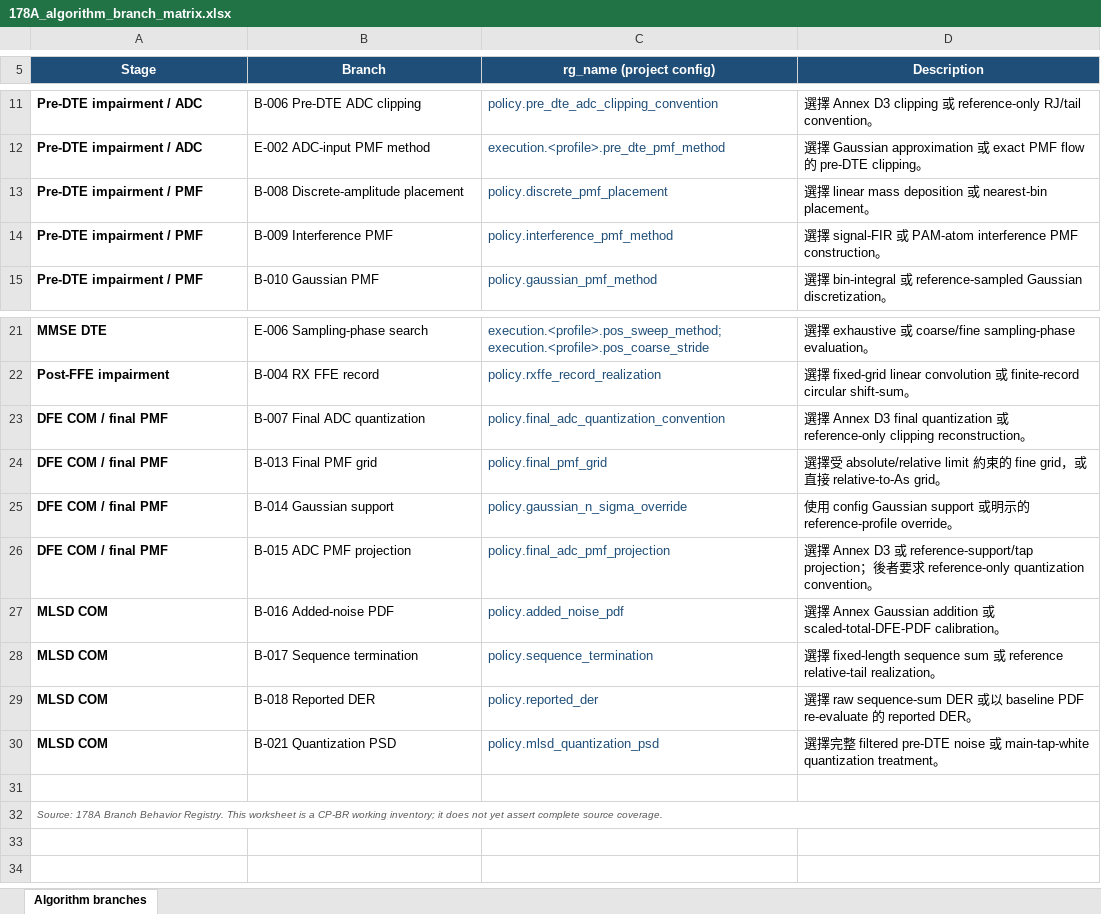
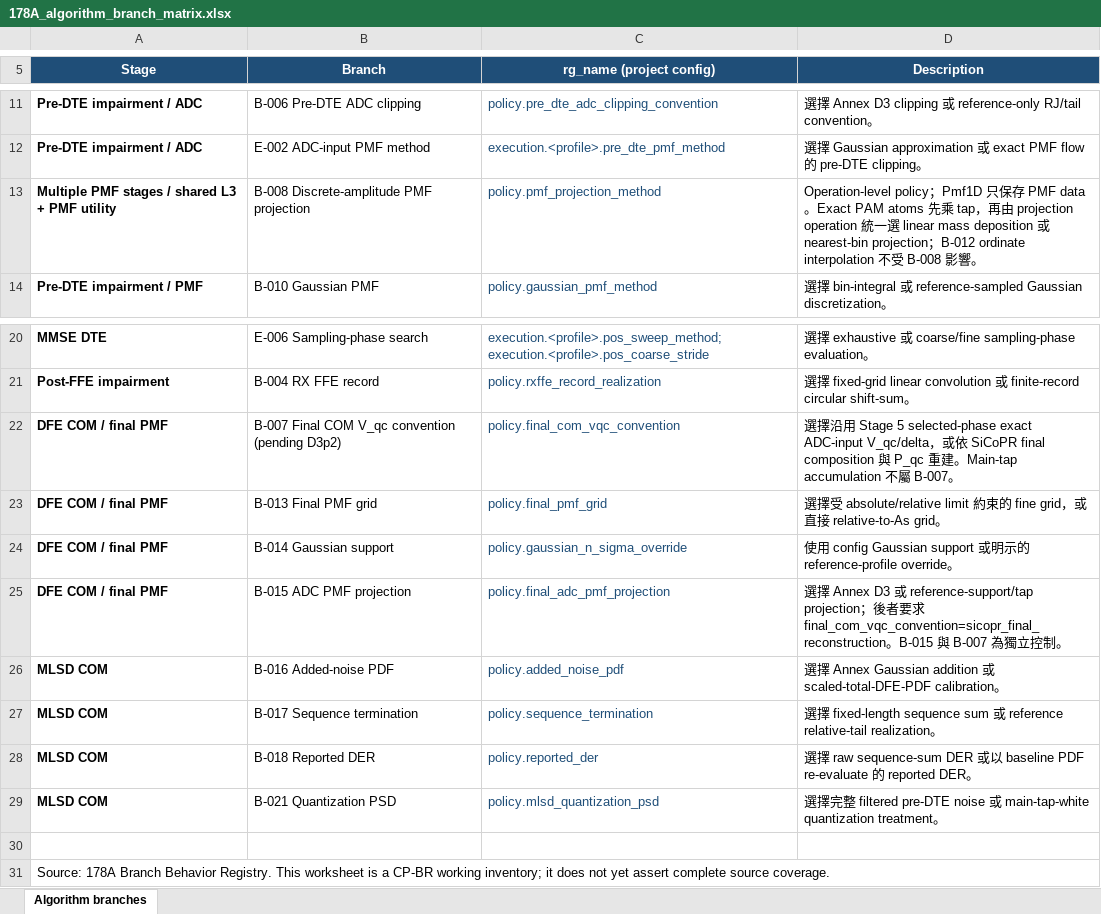
Before and after one commit to johnny13816-max/serdes-coding, an Excel workbook: docs/planning/178A_algorithm_branch_matrix.xlsx, sheet Algorithm branches, drawn as a sheet; only a part is shown, gaps mark what is left out; values as stored, in another font and other column widths than the file's, no borders; table styles not drawn; removed rows and columns are numbered as before the commit, all else as after; the diff names each change by its address in the sheet, - before the commit and + after, or states it on an @@ line.

Commit message:
Implement reviewed PMF policy migration

```diff
--- a/docs/planning/178A_algorithm_branch_matrix.xlsx (sheet Algorithm branches)
+++ b/docs/planning/178A_algorithm_branch_matrix.xlsx (sheet Algorithm branches)
-row 13: Pre-DTE impairment / PMF | B-008 Discrete-amplitude placement | policy.discrete_pmf_placement | 選擇 linear mass deposition 或 nearest-bin placement。
-row 14: Pre-DTE impairment / PMF | B-009 Interference PMF | policy.interference_pmf_method | 選擇 signal-FIR 或 PAM-atom interference PMF construction。
+row 13: Multiple PMF stages / shared L3 + PMF utility | B-008 Discrete-amplitude PMF projection | policy.pmf_projection_method | Operation-level policy；Pmf1D 只保存 PMF data。Exact PAM atoms 先乘 tap，再由 projection operation 統一選 linear mass deposition 或 nearest-bin projection；B-012 ordinate interpolation 不受 B-008 影響。
-B22 (Branch): B-007 Final ADC quantization
+B22 (Branch): B-007 Final COM V_qc convention (pending D3p2)
-C22 (rg_name (project config)): policy.final_adc_quantization_convention
+C22 (rg_name (project config)): policy.final_com_vqc_convention
-D22 (Description): 選擇 Annex D3 final quantization 或 reference-only clipping reconstruction。
+D22 (Description): 選擇沿用 Stage 5 selected-phase exact ADC-input V_qc/delta，或依 SiCoPR final composition 與 P_qc 重建。Main-tap accumulation 不屬 B-007。
-D25 (Description): …求 reference-only quantization convention。
+D25 (Description): …求 final_com_vqc_convention=sicopr_final_reconstruction。B-015 與 B-007 為獨立控制。
@@ A31 italic: on → off, text colour: #595959 → black, text size: larger @@
-A32:D32 merged
```
Also changed, not shown: 26 other files.
